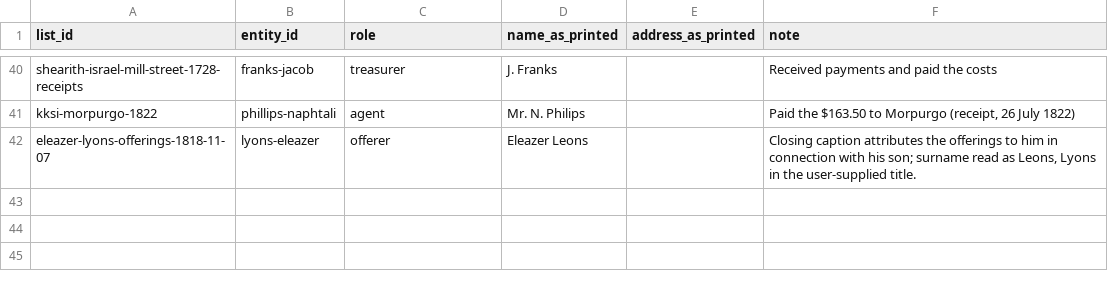
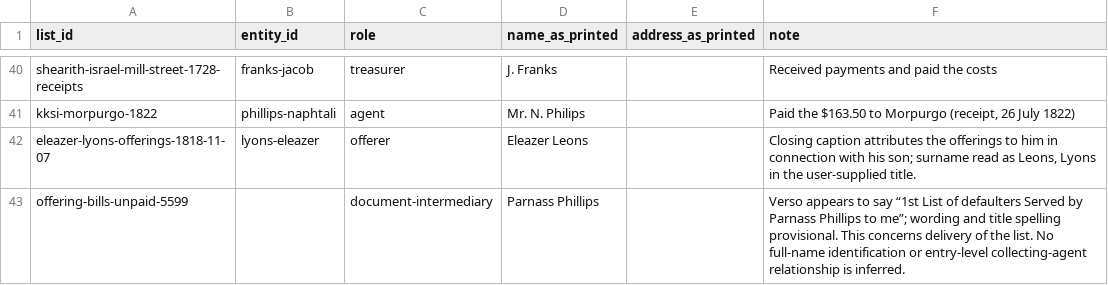
Before and after one commit to judaicadh/listsexplorer, a CSV file: data/roles.csv, drawn as a sheet; only a part is shown, gaps mark what is left out.

```diff
--- a/data/roles.csv
+++ b/data/roles.csv
@@ -42 +42,2 @@ kksi-morpurgo-1822,phillips-naphtali,agent,Mr. N. Philips,,"Paid the $163.50 to
 eleazer-lyons-offerings-1818-11-07,lyons-eleazer,offerer,Eleazer Leons,,"Closing caption attributes the offerings to him in connection with his son; surname read as Leons, Lyons in the user-supplied title."
+offering-bills-unpaid-5599,,document-intermediary,Parnass Phillips,,Verso appears to say “1st List of defaulters Served by Parnass Phillips to me”; wording and title spelling provisional. This concerns delivery of the list. No full-name identification or entry-level collecting-agent relationship is inferred.
```
Also changed, not shown: data/entries.csv, data/lists.csv, 11 other files.
